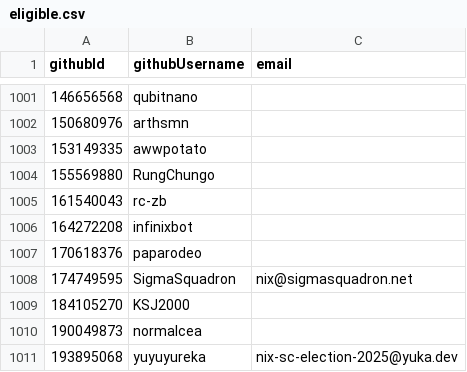
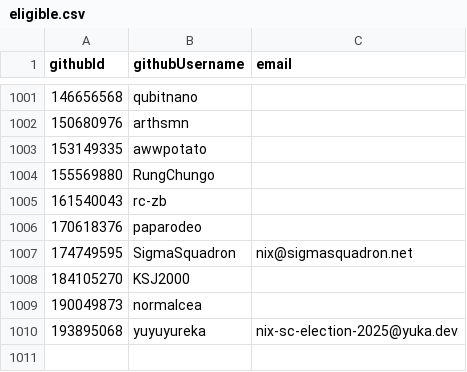
Before and after one commit to simonhollingshead/SC-election-2025, a CSV file: eligible.csv, drawn as a sheet; only a part is shown, gaps mark what is left out; the diff names each change by its address in the sheet, - before the commit and + after, or states it on an @@ line.

Commit message:
Exclude a bot
infinixbot by Infinisil

```diff
--- a/eligible.csv
+++ b/eligible.csv
-row 1006: 164272208 | infinixbot
```
Also changed, not shown: excluded.csv.
